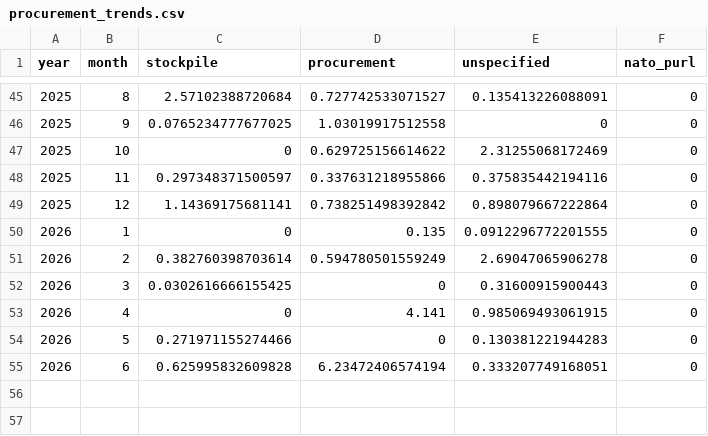
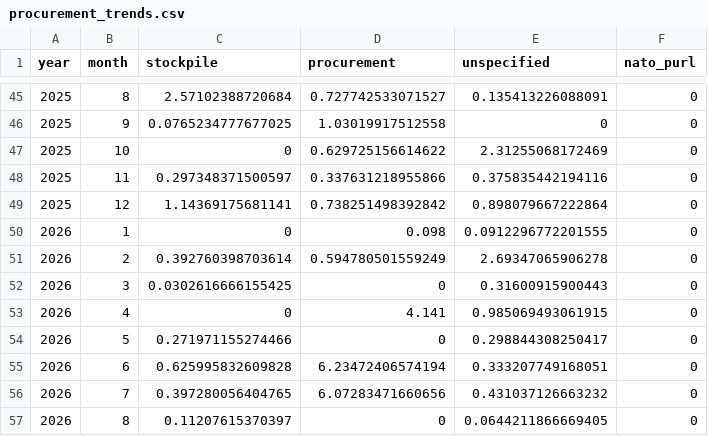
Before and after one commit to UkraineSupportTrackerWebsite/ukraine-support-tracker, a CSV file: data-preview/procurement_trends.csv, drawn as a sheet; only a part is shown, gaps mark what is left out.

```diff
--- a/data-preview/procurement_trends.csv
+++ b/data-preview/procurement_trends.csv
@@ -49,7 +49,9 @@
 2025,12,1.14369175681141,0.738251498392842,0.898079667222864,0
-2026,1,0,0.135,0.0912296772201555,0
-2026,2,0.382760398703614,0.594780501559249,2.69047065906278,0
+2026,1,0,0.098,0.0912296772201555,0
+2026,2,0.392760398703614,0.594780501559249,2.69347065906278,0
 2026,3,0.0302616666155425,0,0.31600915900443,0
 2026,4,0,4.141,0.985069493061915,0
-2026,5,0.271971155274466,0,0.130381221944283,0
+2026,5,0.271971155274466,0,0.298844308250417,0
 2026,6,0.625995832609828,6.23472406574194,0.333207749168051,0
+2026,7,0.397280056404765,6.07283471660656,0.431037126663232,0
+2026,8,0.11207615370397,0,0.0644211866669405,0
```
Also changed, not shown: data-preview/data_explorer.csv, data-preview/eu_aid_shares.csv, 3 other files.
